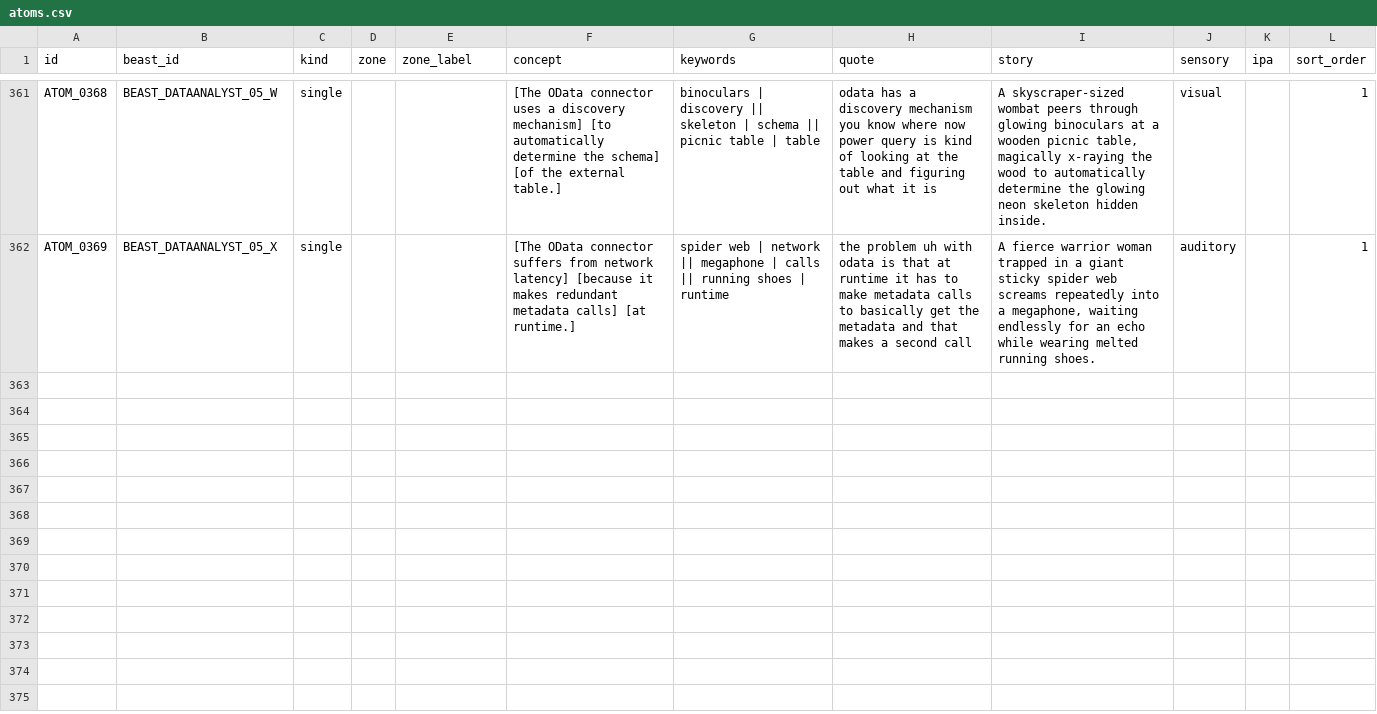
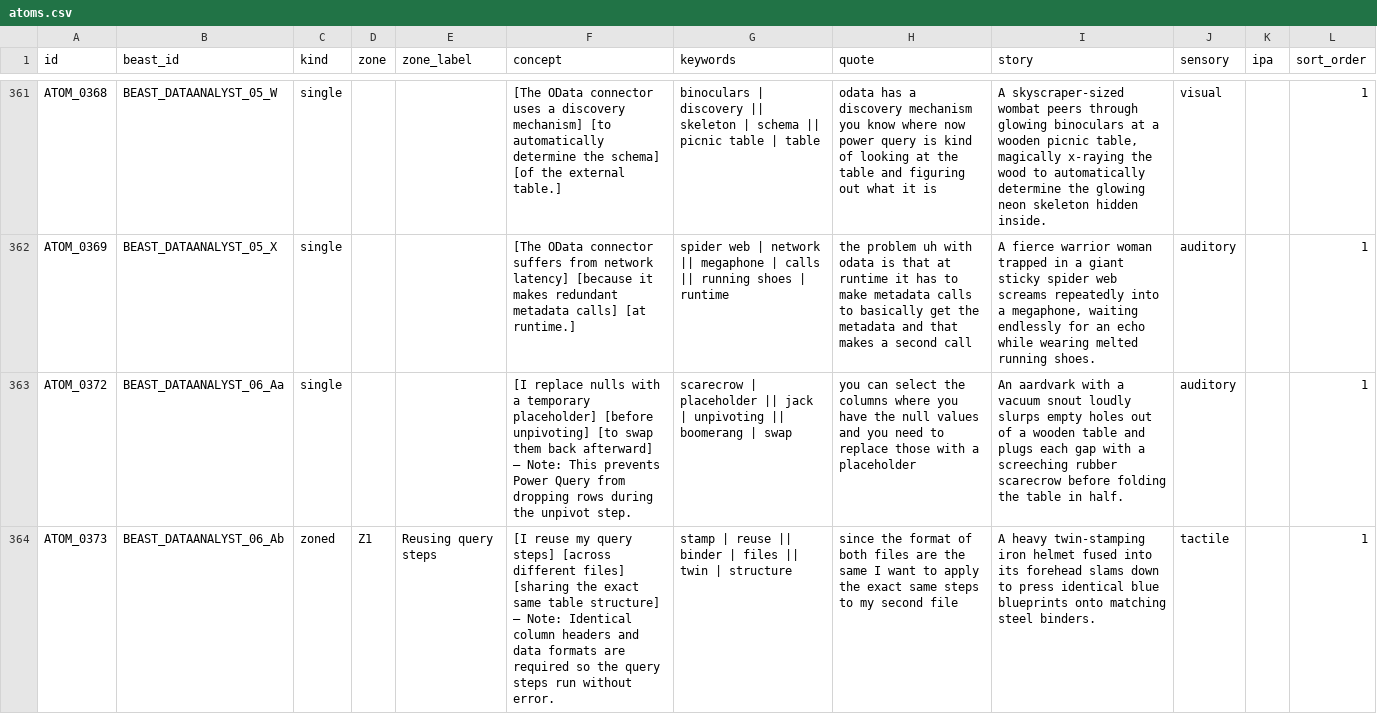
Before and after one commit to duducm2/scripts, a CSV file: mnemonics/data/atoms.csv, drawn as a sheet; only a part is shown, gaps mark what is left out; the diff covers the shown part only; the diff names each change by its address in the sheet, - before the commit and + after, or states it on an @@ line.

```diff
--- a/mnemonics/data/atoms.csv
+++ b/mnemonics/data/atoms.csv
+row 363: ATOM_0372 | BEAST_DATAANALYST_06_Aa | single |  |  | [I replace nulls with a temporary placeholder] [before unpivoting] [to swap them back afterward] — Note: This prevents Power Query from dropping rows during the unpivot step. | scarecrow | placeholder || jack | unpivoting || boomerang | swap | you can select the columns where you have the null values and you need to replace those with a placeholder | An aardvark with a vacuum snout loudly slurps empty holes out of a wooden table and plugs each gap with a screeching rubber scarecrow before folding the table in half. | auditory |  | 1
+row 364: ATOM_0373 | BEAST_DATAANALYST_06_Ab | zoned | Z1 | Reusing query steps | [I reuse my query steps] [across different files] [sharing the exact same table structure] — Note: Identical column headers and data formats are required so the query steps run without error. | stamp | reuse || binder | files || twin | structure | since the format of both files are the same I want to apply the exact same steps to my second file | A heavy twin-stamping iron helmet fused into its forehead slams down to press identical blue blueprints onto matching steel binders. | tactile |  | 1
```
Also changed, not shown: 5 added rows elsewhere in this file, mnemonics/data/beasts.csv, mnemonics/data/palaces.csv, 5 other files.
